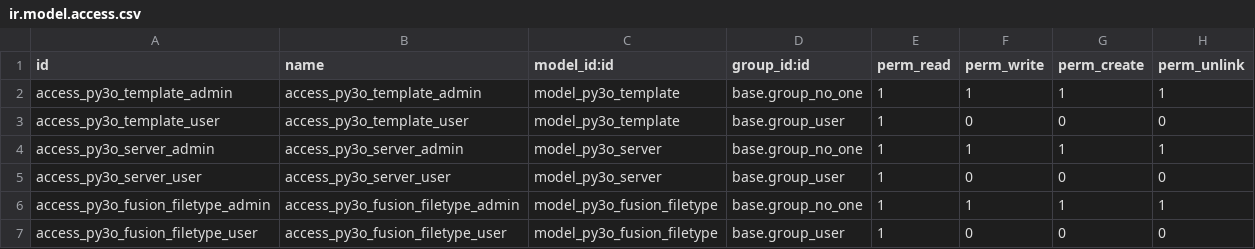
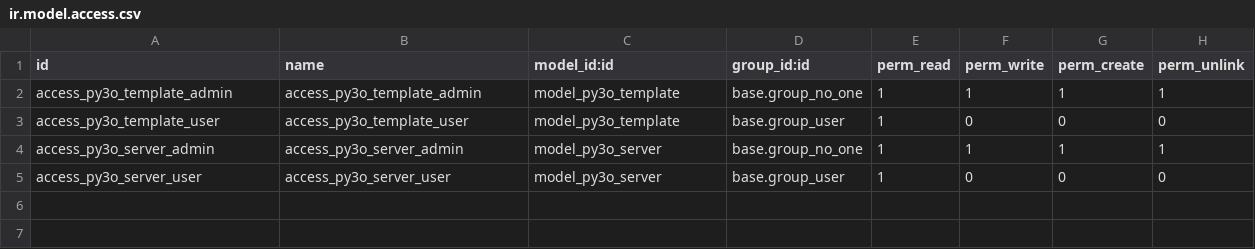
Before and after one commit to BinhexTeam/reporting-engine, a CSV file: report_py3o/security/ir.model.access.csv, drawn as a sheet.

Commit message:
Remove ACL on removed model

```diff
--- a/report_py3o/security/ir.model.access.csv
+++ b/report_py3o/security/ir.model.access.csv
@@ -5,3 +5 @@ access_py3o_server_admin,access_py3o_server_admin,model_py3o_server,base.group_n
 access_py3o_server_user,access_py3o_server_user,model_py3o_server,base.group_user,1,0,0,0
-access_py3o_fusion_filetype_admin,access_py3o_fusion_filetype_admin,model_py3o_fusion_filetype,base.group_no_one,1,1,1,1
-access_py3o_fusion_filetype_user,access_py3o_fusion_filetype_user,model_py3o_fusion_filetype,base.group_user,1,0,0,0
```
